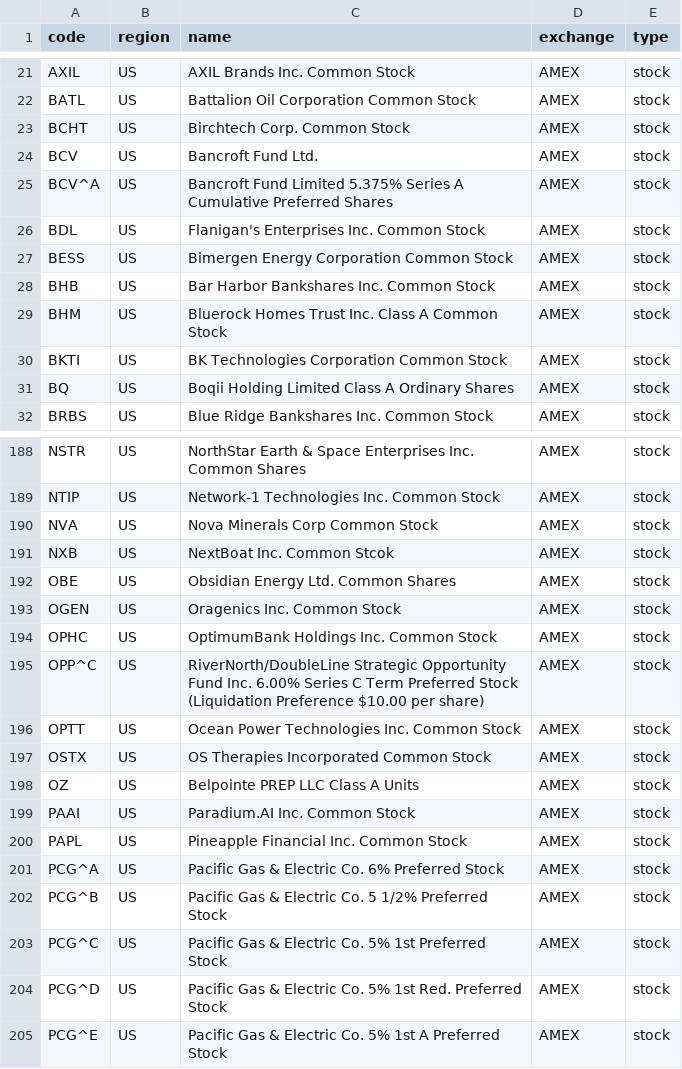
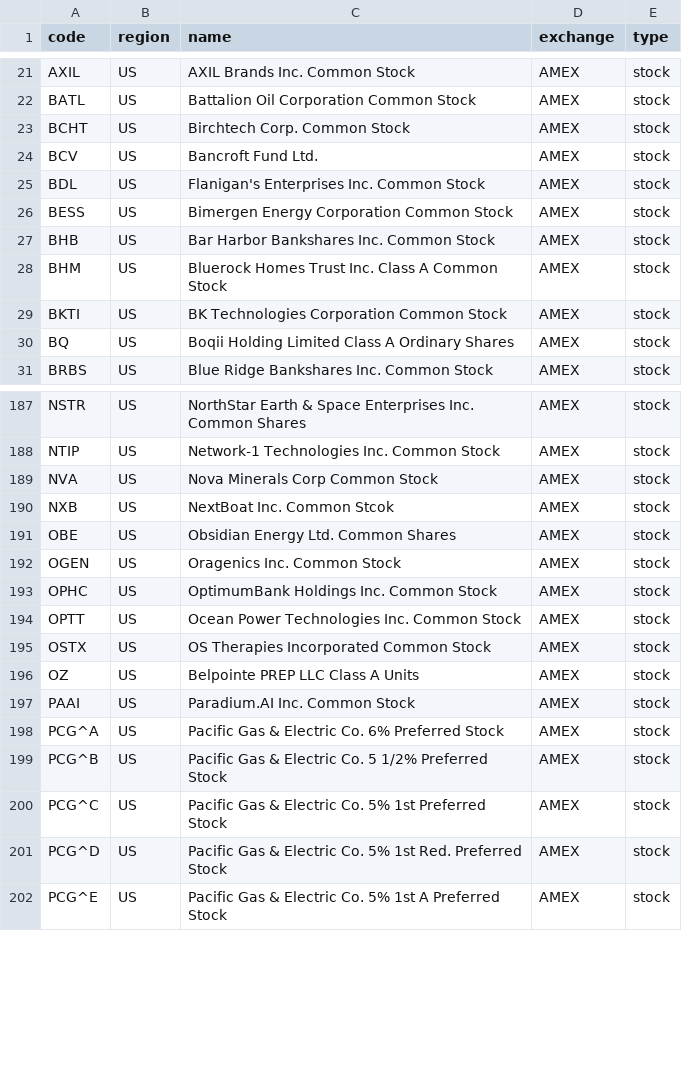
Before and after one commit to 17601732/open-stock-data, a CSV file: symbols/AMEX.csv, drawn as a sheet; only a part is shown, gaps mark what is left out.

```diff
--- a/symbols/AMEX.csv
+++ b/symbols/AMEX.csv
@@ -24,3 +24,2 @@ BCHT,US,Birchtech Corp. Common Stock,AMEX,stock
 BCV,US,Bancroft Fund Ltd.,AMEX,stock
-BCV^A,US,Bancroft Fund Limited 5.375% Series A Cumulative Preferred Shares,AMEX,stock
 BDL,US,Flanigan's Enterprises Inc. Common Stock,AMEX,stock
@@ -194,3 +193,2 @@ OGEN,US,Oragenics Inc. Common Stock,AMEX,stock
 OPHC,US,OptimumBank Holdings Inc. Common Stock,AMEX,stock
-OPP^C,US,RiverNorth/DoubleLine Strategic Opportunity Fund Inc. 6.00% Series C Term Preferred Stock (Liquidation Preference $10.00 per share),AMEX,stock
 OPTT,US,Ocean Power Technologies Inc. Common Stock,AMEX,stock
@@ -199,3 +197,2 @@ OZ,US,Belpointe PREP LLC Class A Units,AMEX,stock
 PAAI,US,Paradium.AI Inc. Common Stock,AMEX,stock
-PAPL,US,Pineapple Financial Inc. Common Stock,AMEX,stock
 PCG^A,US,Pacific Gas & Electric Co. 6% Preferred Stock,AMEX,stock
```
Also changed, not shown: symbols/BSE.csv, symbols/HKEX.csv, 3 other files.
